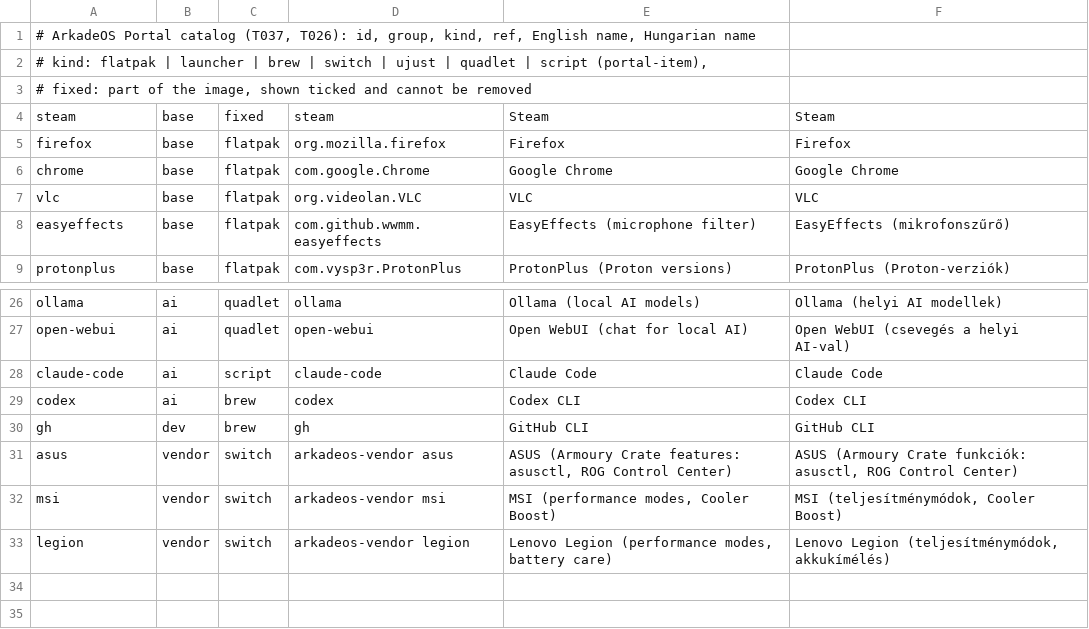
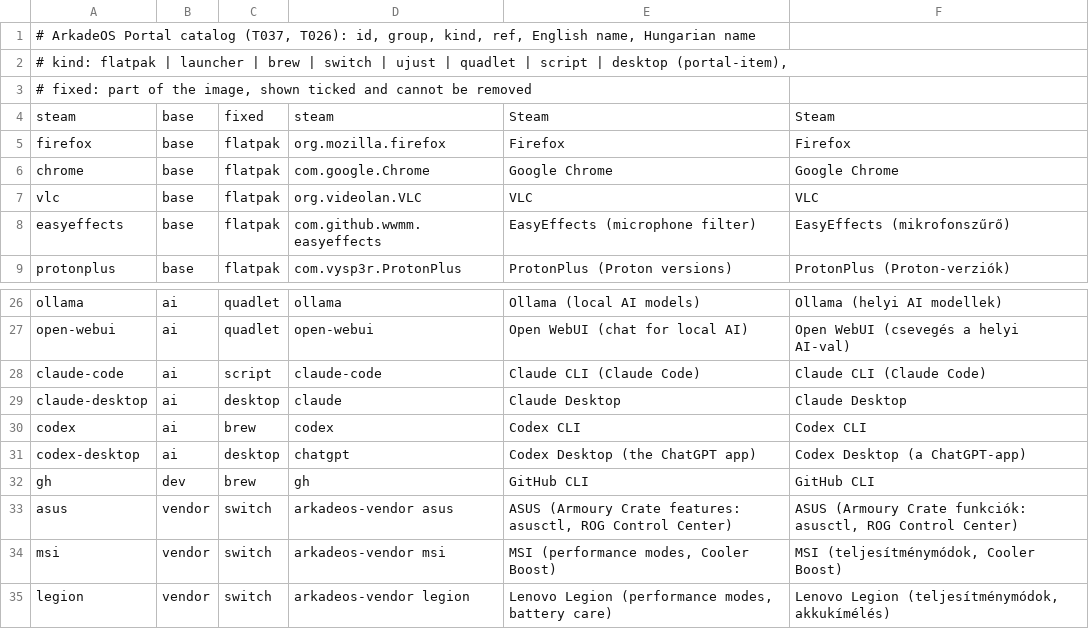
Before and after one commit to tenarkhq/ArkadeOS, a TSV file: system_files/usr/share/arkadeos/portal/catalog.tsv, drawn as a sheet; only a part is shown, gaps mark what is left out.

```diff
--- a/system_files/usr/share/arkadeos/portal/catalog.tsv
+++ b/system_files/usr/share/arkadeos/portal/catalog.tsv
@@ -1,3 +1,3 @@
 # ArkadeOS Portal catalog (T037, T026): id, group, kind, ref, English name, Hungarian name
-# kind: flatpak | launcher | brew | switch | ujust | quadlet | script (portal-item),
+# kind: flatpak | launcher | brew | switch | ujust | quadlet | script | desktop (portal-item),
 # fixed: part of the image, shown ticked and cannot be removed
@@ -27,4 +27,6 @@ ollama	ai	quadlet	ollama	Ollama (local AI models)	Ollama (helyi AI modellek)
 open-webui	ai	quadlet	open-webui	Open WebUI (chat for local AI)	Open WebUI (csevegés a helyi AI-val)
-claude-code	ai	script	claude-code	Claude Code	Claude Code
+claude-code	ai	script	claude-code	Claude CLI (Claude Code)	Claude CLI (Claude Code)
+claude-desktop	ai	desktop	claude	Claude Desktop	Claude Desktop
 codex	ai	brew	codex	Codex CLI	Codex CLI
+codex-desktop	ai	desktop	chatgpt	Codex Desktop (the ChatGPT app)	Codex Desktop (a ChatGPT-app)
 gh	dev	brew	gh	GitHub CLI	GitHub CLI
```
Also changed, not shown: 5 other files.
